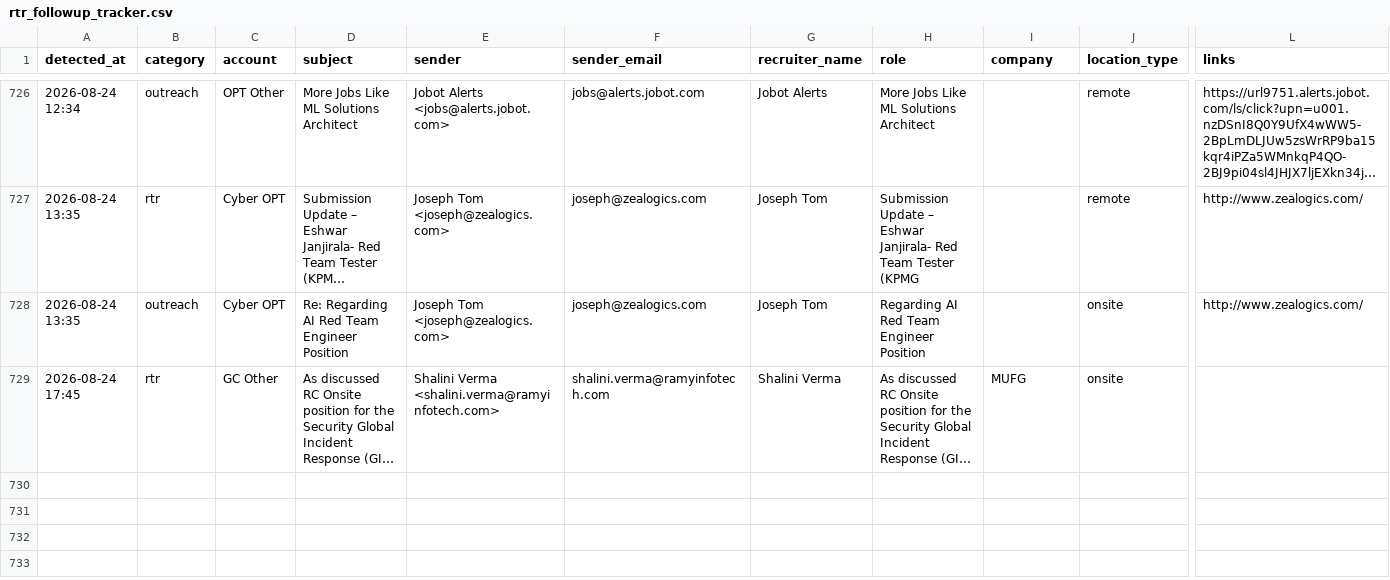
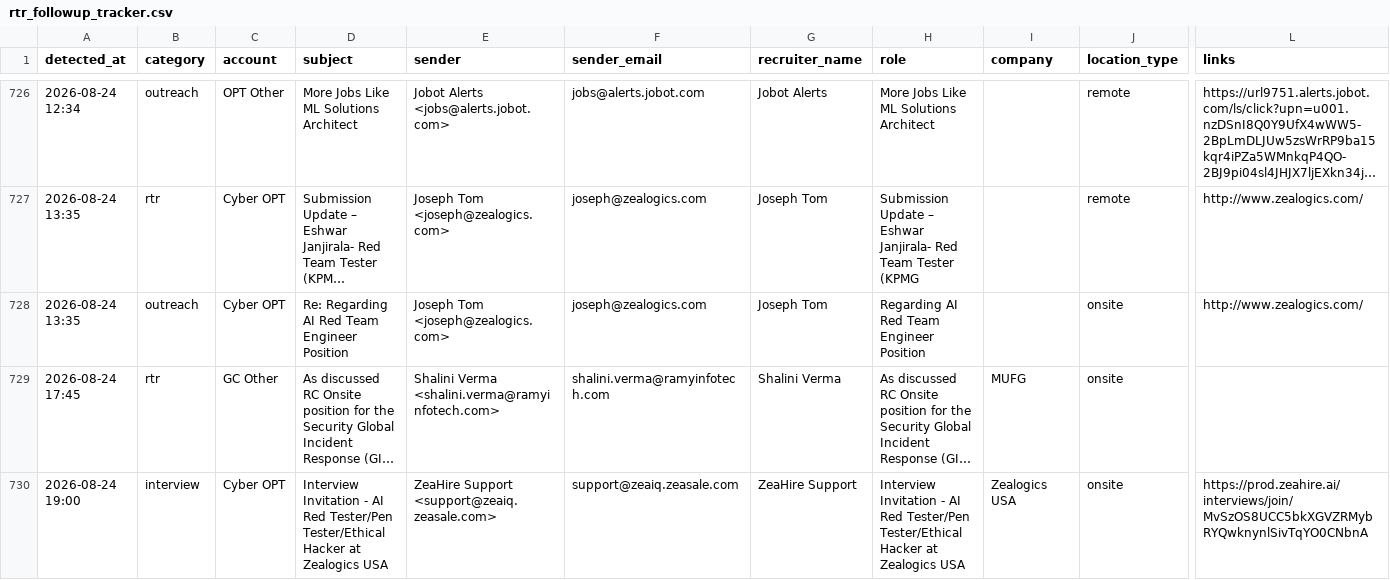
Before and after one commit to eshwarjay0-delS/gmail-watcher, a CSV file: data/rtr_followup_tracker.csv, drawn as a sheet; only a part is shown, gaps mark what is left out; long unchanged cells end in …; rows hold the shown columns only; ↵ is a line break in a cell; the diff names each change by its address in the sheet, - before the commit and + after, or states it on an @@ line.

```diff
--- a/data/rtr_followup_tracker.csv
+++ b/data/rtr_followup_tracker.csv
+row 730: 2026-08-24 19:00 | interview | Cyber OPT | Interview Invitation - AI Red Tester/Pen Tester/Ethical Hacker at ↵ Zealogics USA | ZeaHire Support <support@zeaiq.zeasale.com> | support@zeaiq.zeasale.com | ZeaHire Support | Interview Invitation - AI Red Tester/Pen Tester/Ethical Hacker at ↵ Zealogics USA | Zealogics USA | onsite | https://prod.zeahire.ai/interviews/join/MvSzOS8UCC5bkXGVZRMybRYQwknynlSivTqYO0CNbnA
```
Also changed, not shown: 3 other files.
